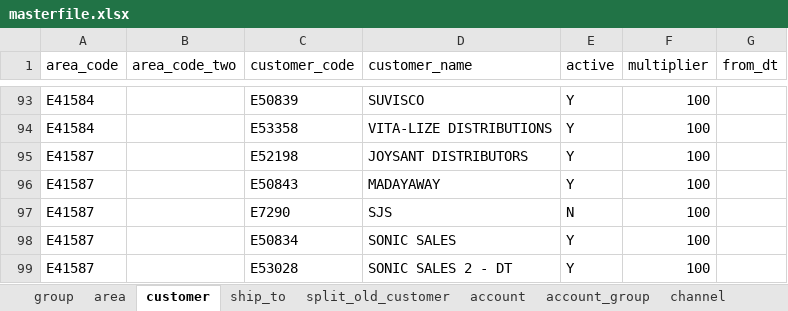
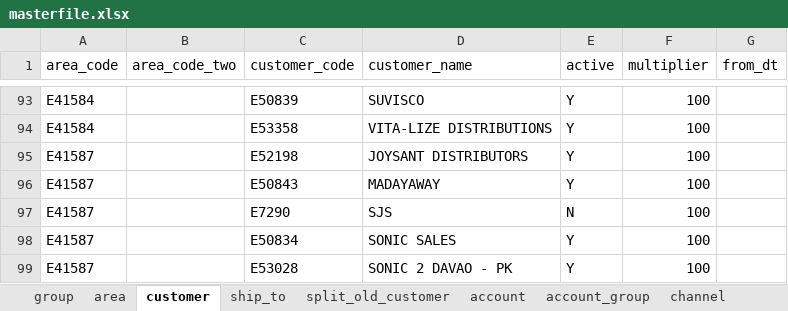
Before and after one commit to renciebautista/allocation2, an Excel workbook: app/database/seeds/seed_files/masterfile.xlsx, sheet customer, drawn as a sheet; only a part is shown, gaps mark what is left out; values as stored, in another font and other column widths than the file's, no borders; the diff names each change by its address in the sheet, - before the commit and + after, or states it on an @@ line.

Commit message:
update masterfile

```diff
--- a/app/database/seeds/seed_files/masterfile.xlsx (sheet customer)
+++ b/app/database/seeds/seed_files/masterfile.xlsx (sheet customer)
-D99 (customer_name): SONIC SALES 2 - DT
+D99 (customer_name): SONIC 2 DAVAO - PK
```
Also changed, not shown: sheet ship_to.
